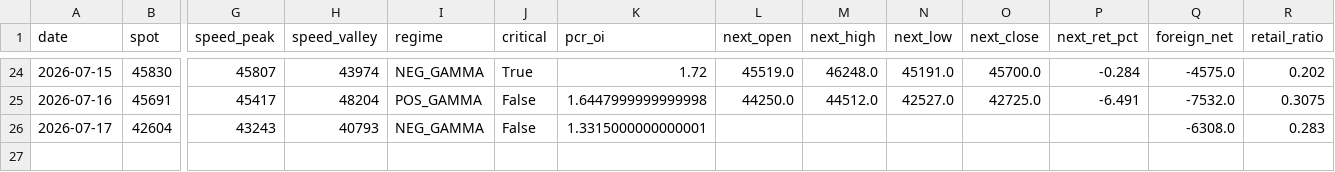
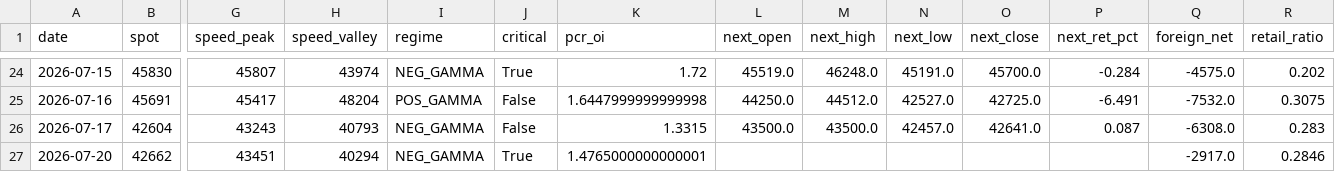
Before and after one commit to Andy0803/Investment-link-to-Line, a CSV file: gex_history.csv, drawn as a sheet; only a part is shown, gaps mark what is left out; rows hold the shown columns only; the diff names each change by its address in the sheet, - before the commit and + after, or states it on an @@ line.

```diff
--- a/gex_history.csv
+++ b/gex_history.csv
-K26 (pcr_oi): 1.3315000000000001
+K26 (pcr_oi): 1.3315
-L26 (next_open): (empty)
+L26 (next_open): 43500.0
-M26 (next_high): (empty)
+M26 (next_high): 43500.0
-N26 (next_low): (empty)
+N26 (next_low): 42457.0
-O26 (next_close): (empty)
+O26 (next_close): 42641.0
-P26 (next_ret_pct): (empty)
+P26 (next_ret_pct): 0.087
+row 27: 2026-07-20 | 42662 | 43451 | 40294 | NEG_GAMMA | True | 1.4765000000000001 |  |  |  |  |  | -2917.0 | 0.2846
```
Also changed, not shown: factor_history.csv, oi_snapshot.csv, 1 other file.
